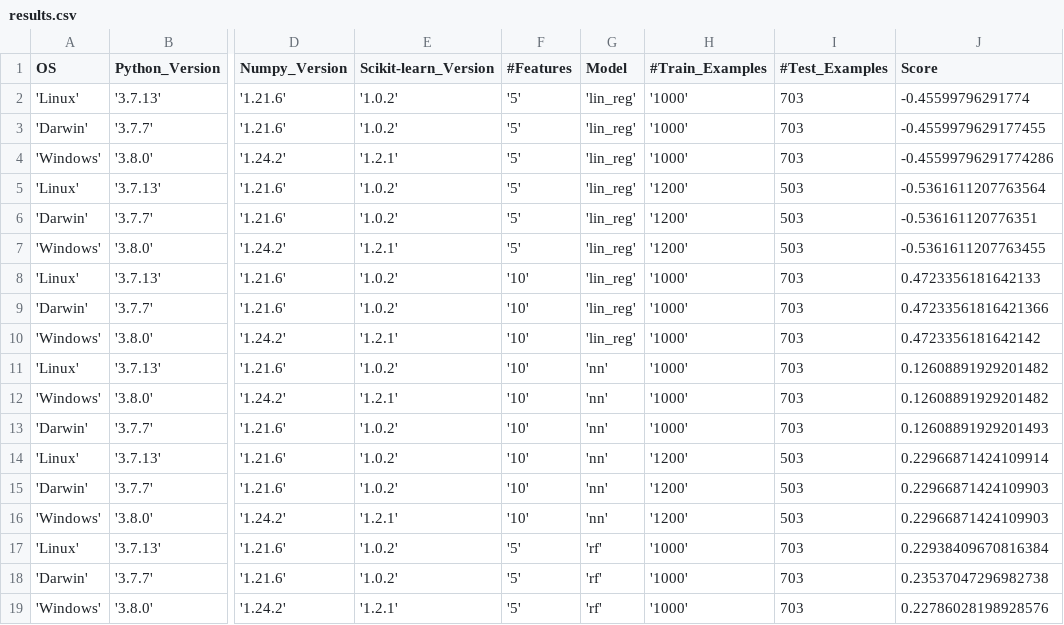
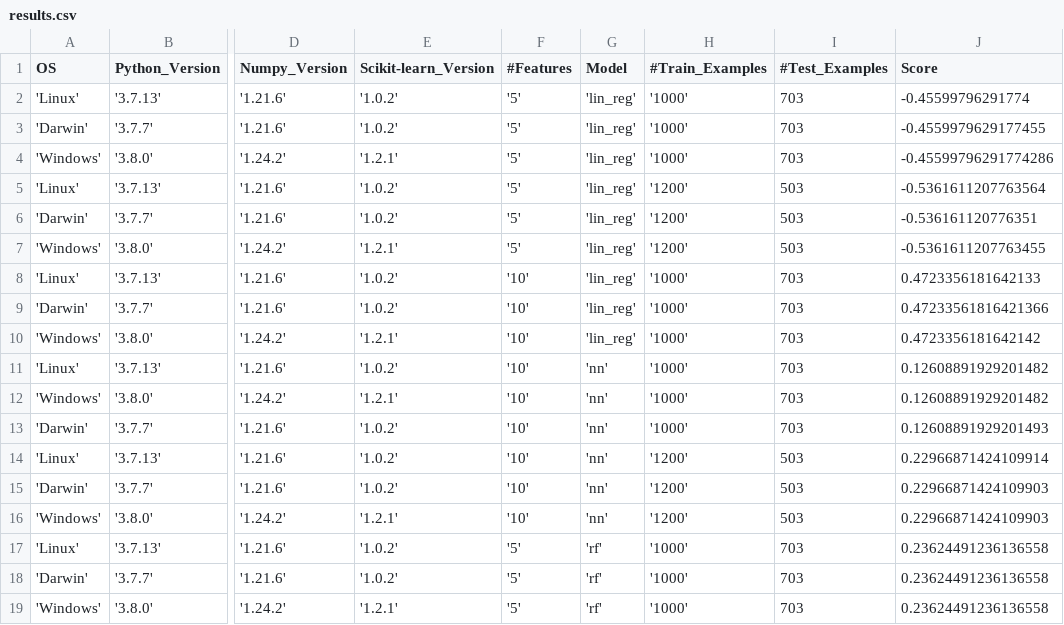
Before and after one commit to notthatanonymous/sample_project-housing-price-prediction, a CSV file: results.csv, drawn as a sheet; only a part is shown, gaps mark what is left out; the diff names each change by its address in the sheet, - before the commit and + after, or states it on an @@ line.

Commit message:
adding results.csv

```diff
--- a/results.csv
+++ b/results.csv
-J17 (Score): 0.22938409670816384
+J17 (Score): 0.23624491236136558
-J18 (Score): 0.23537047296982738
+J18 (Score): 0.23624491236136558
-J19 (Score): 0.22786028198928576
+J19 (Score): 0.23624491236136558
```
